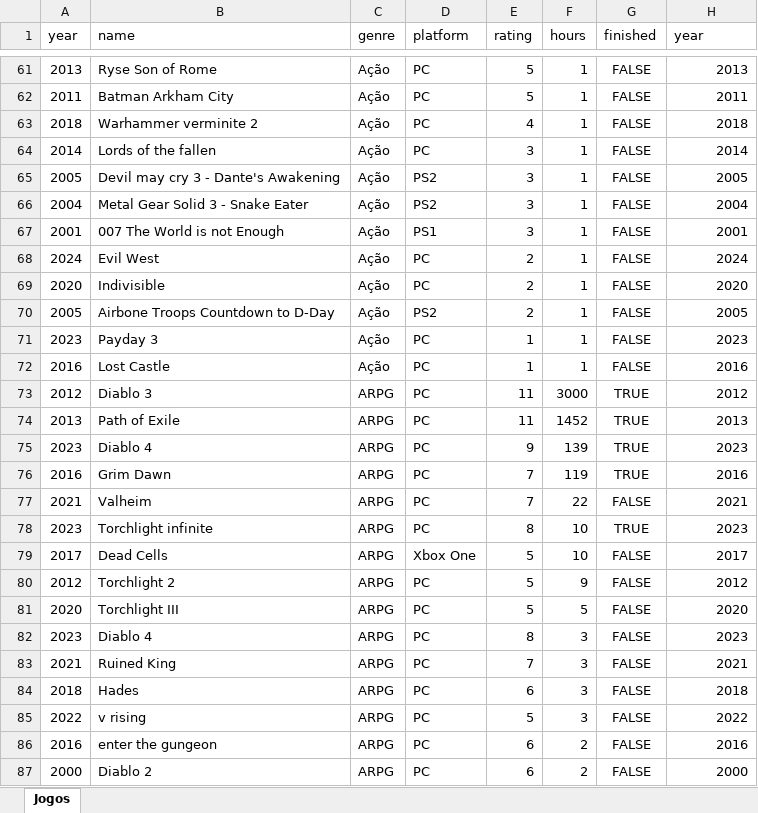
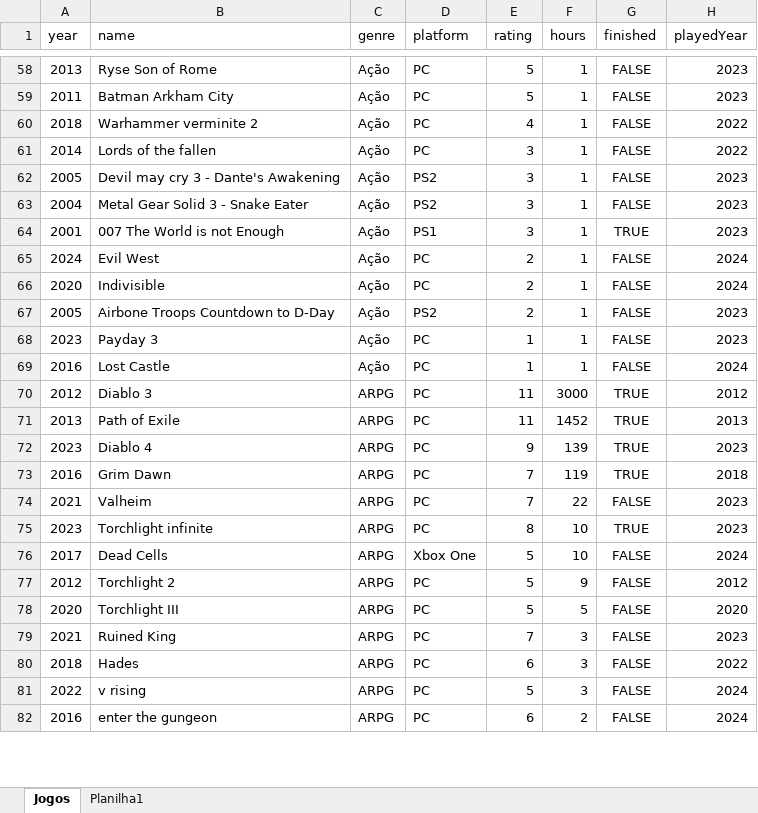
Before and after one commit to wjunin1/projetoJr, an Excel workbook: template importacao.xlsx, sheet Jogos, drawn as a sheet; only a part is shown, gaps mark what is left out; values as stored, in another font and other column widths than the file's, no borders; removed rows and columns are numbered as before the commit, all else as after; the diff covers the shown part only; the diff names each change by its address in the sheet, - before the commit and + after, or states it on an @@ line.

```diff
--- a/template importacao.xlsx (sheet Jogos)
+++ b/template importacao.xlsx (sheet Jogos)
+sheet tab: Planilha1
-H1: year
+H1: playedYear
-H58 (playedYear): 2013
+H58 (playedYear): 2023
-H59 (playedYear): 2011
+H59 (playedYear): 2023
-H60 (playedYear): 2018
+H60 (playedYear): 2022
-H61 (playedYear): 2014
+H61 (playedYear): 2022
-H62 (playedYear): 2005
+H62 (playedYear): 2023
-H63 (playedYear): 2004
+H63 (playedYear): 2023
-G64 (finished): FALSE
+G64 (finished): TRUE
-H64 (playedYear): 2001
+H64 (playedYear): 2023
-H66 (playedYear): 2020
+H66 (playedYear): 2024
-H67 (playedYear): 2005
+H67 (playedYear): 2023
-H69 (playedYear): 2016
+H69 (playedYear): 2024
-H73 (playedYear): 2016
+H73 (playedYear): 2018
-H74 (playedYear): 2021
+H74 (playedYear): 2023
-H76 (playedYear): 2017
+H76 (playedYear): 2024
-row 82: 2023 | Diablo 4 | ARPG | PC | 8 | 3 | FALSE | 2023
-H79 (playedYear): 2021
+H79 (playedYear): 2023
-H80 (playedYear): 2018
+H80 (playedYear): 2022
-H81 (playedYear): 2022
+H81 (playedYear): 2024
-H82 (playedYear): 2016
+H82 (playedYear): 2024
-row 87: 2000 | Diablo 2 | ARPG | PC | 6 | 2 | FALSE | 2000
```
Also changed, not shown: 115 added rows, 8 removed rows and 304 edited cells elsewhere in this sheet, 4 other files.
